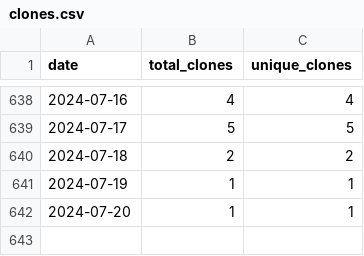
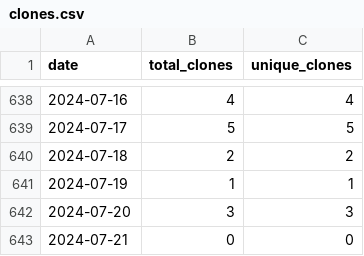
Before and after one commit to merrymitch/COMP3500, a CSV file: .traffic/clones.csv, drawn as a sheet; only a part is shown, gaps mark what is left out.

Commit message:
Updating repository traffic

```diff
--- a/.traffic/clones.csv
+++ b/.traffic/clones.csv
@@ -641,2 +641,3 @@ date,total_clones,unique_clones
 2024-07-19,1,1
-2024-07-20,1,1
+2024-07-20,3,3
+2024-07-21,0,0
```
Also changed, not shown: .traffic/views.csv, 3 other files.
